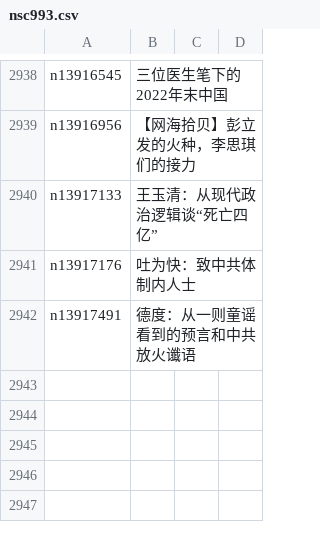
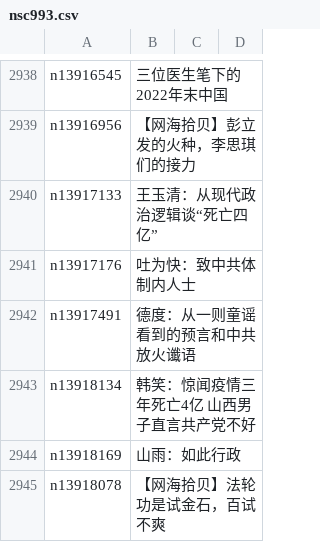
Before and after one commit to epic-marker/epoch-comment, a CSV file: indexes/nsc993.csv, drawn as a sheet; only a part is shown, gaps mark what is left out.

```diff
--- a/indexes/nsc993.csv
+++ b/indexes/nsc993.csv
@@ -2942 +2942,4 @@ n13917176,吐为快：致中共体制内人士
 n13917491,德度：从一则童谣看到的预言和中共放火谶语
+n13918134,韩笑：惊闻疫情三年死亡4亿 山西男子直言共产党不好
+n13918169,山雨：如此行政
+n13918078,【网海拾贝】法轮功是试金石，百试不爽
```
Also changed, not shown: indexes/nsc1025.csv, 18 other files.
